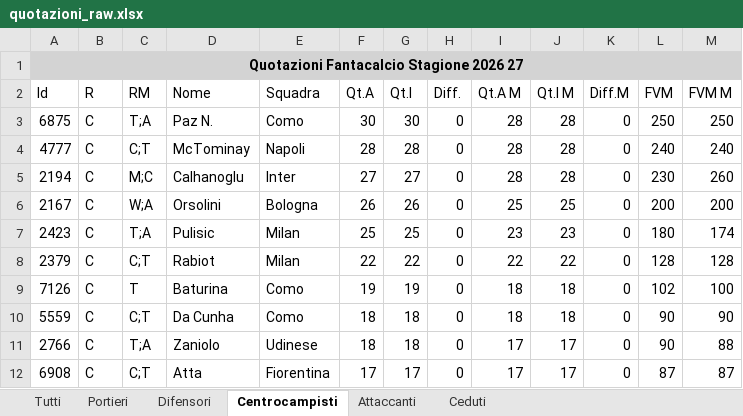
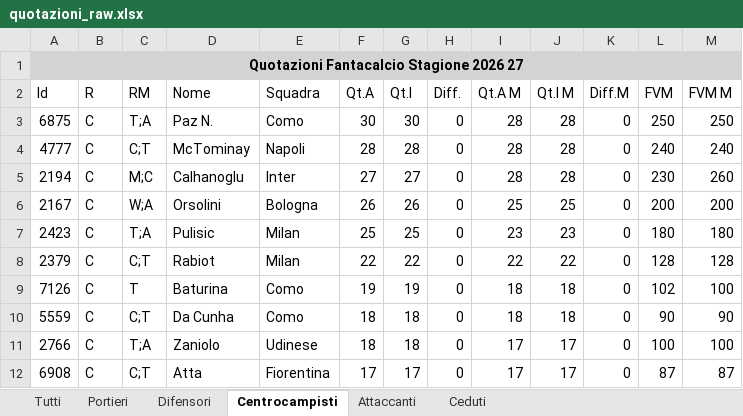
Before and after one commit to lucianomurr/FantaDraft, an Excel workbook: quotazioni_raw.xlsx, sheet Centrocampisti, drawn as a sheet; only a part is shown; values as stored, in another font and other column widths than the file's, no borders; the diff covers the shown part only; the diff names each change by its address in the sheet, - before the commit and + after, or states it on an @@ line.

```diff
--- a/quotazioni_raw.xlsx (sheet Centrocampisti)
+++ b/quotazioni_raw.xlsx (sheet Centrocampisti)
-M7 (FVM M): 174
+M7 (FVM M): 180
-L11 (FVM): 90
+L11 (FVM): 100
-M11 (FVM M): 88
+M11 (FVM M): 100
```
Also changed, not shown: 2 added rows and 11 edited cells elsewhere in this sheet, sheet Tutti, sheet Difensori, sheet Ceduti, sheet Attaccanti, sheet Portieri, 16 other files.
